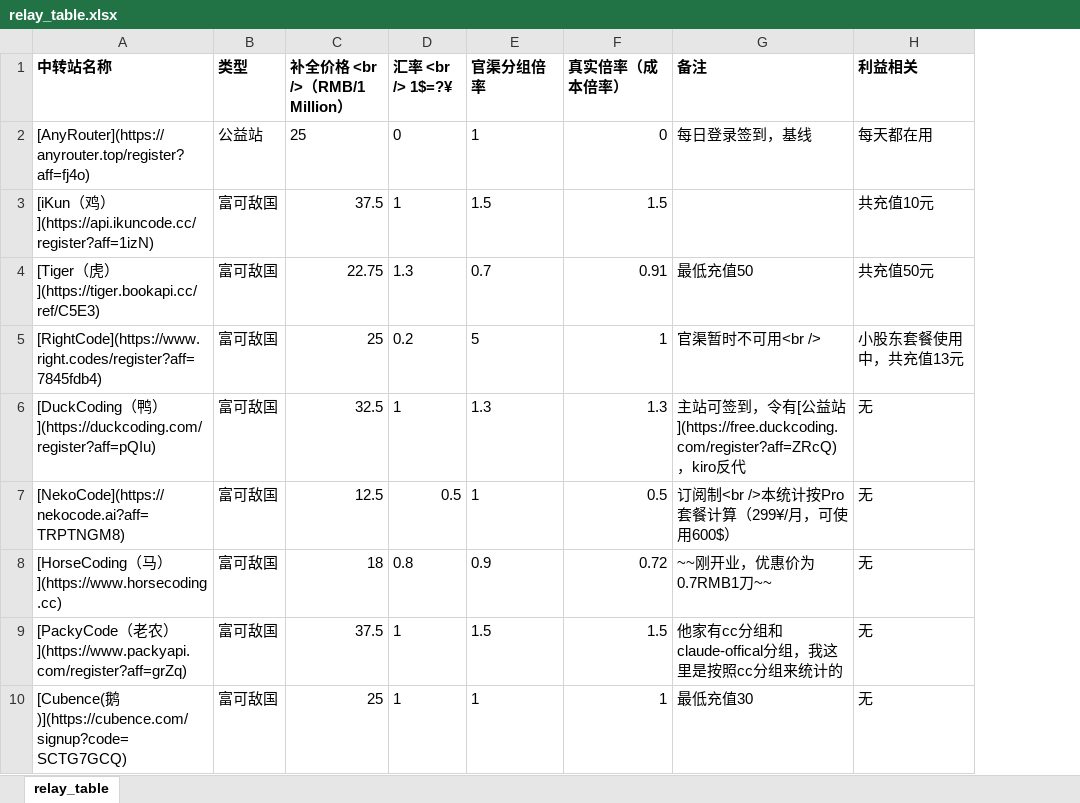
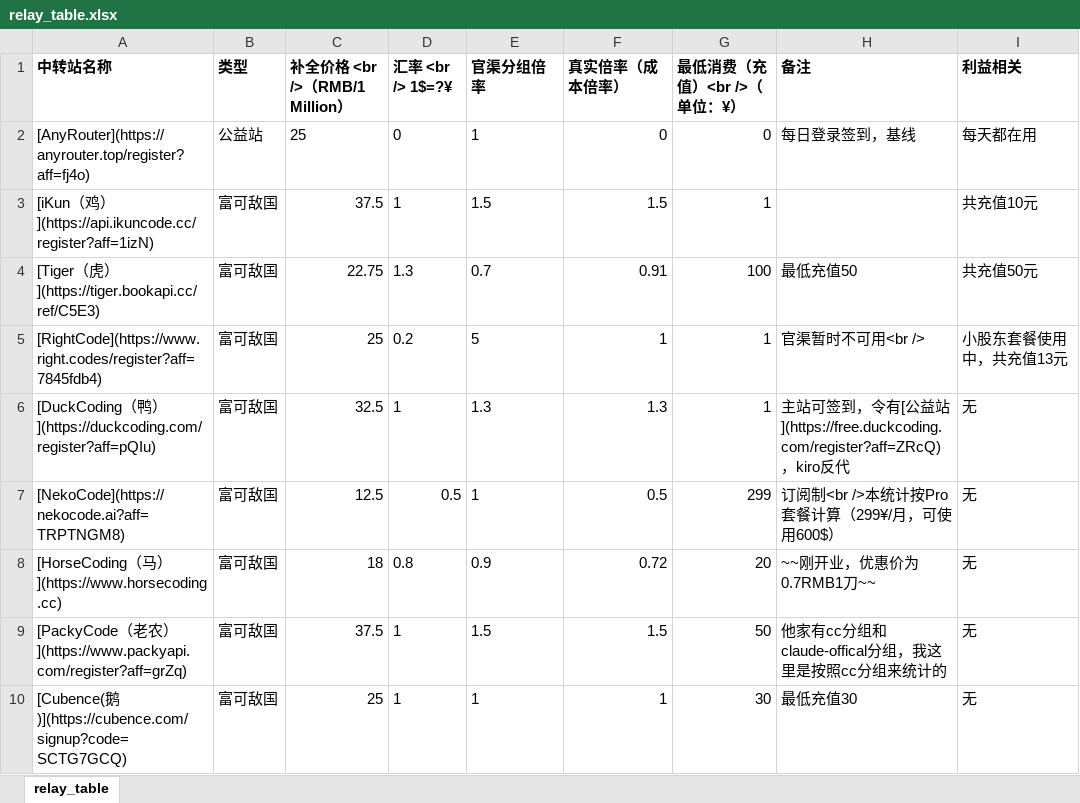
Before and after one commit to Tongzhao9417/price_comparison, an Excel workbook: data/relay_table.xlsx, sheet relay_table, drawn as a sheet; only a part is shown; values as stored, in another font and other column widths than the file's, no borders; the diff names each change by its address in the sheet, - before the commit and + after, or states it on an @@ line.

```diff
--- a/data/relay_table.xlsx (sheet relay_table)
+++ b/data/relay_table.xlsx (sheet relay_table)
+column G (最低消费（充值）<br />（单位：¥）), rows 2-10: 0 | 1 | 100 | 1 | 1 | 299 | 20 | 50 | 30
```
Also changed, not shown: 6 other files.
